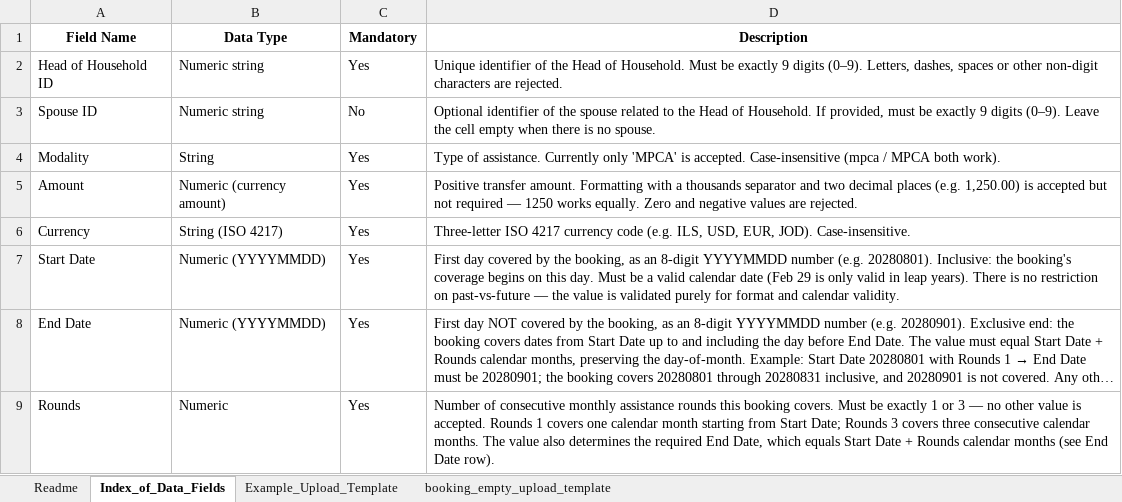
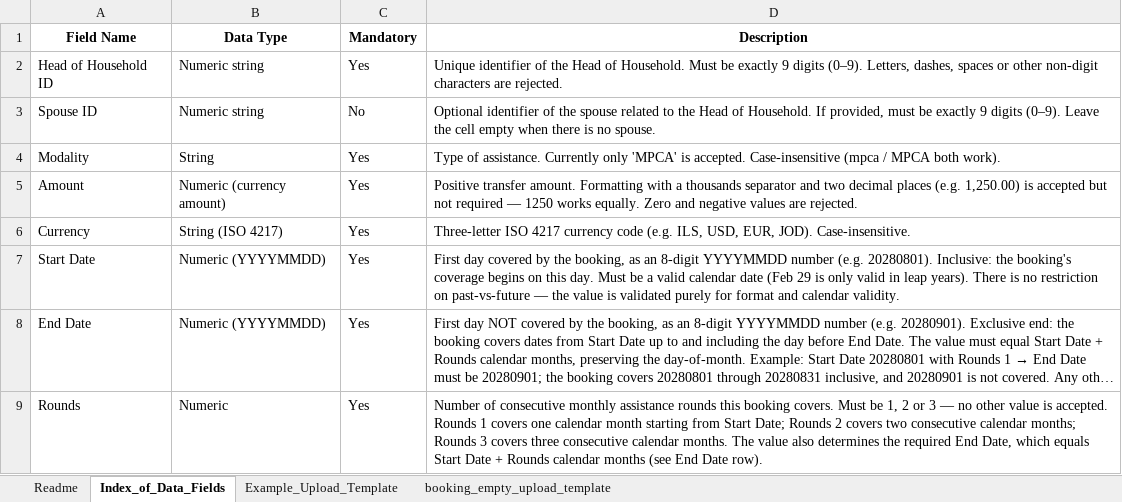
Before and after one commit to CCDNetwork/hotpot, an Excel workbook: client/public/booking-template-with-readme-1.xlsx, sheet Index_of_Data_Fields, drawn as a sheet; long unchanged cells end in …; values as stored, in another font and other column widths than the file's, no borders; the diff names each change by its address in the sheet, - before the commit and + after, or states it on an @@ line.

Commit message:
feat(booking-dashboard): allow 2 rounds, split "Already booked", anonymise drill-downs

```diff
--- a/client/public/booking-template-with-readme-1.xlsx (sheet Index_of_Data_Fields)
+++ b/client/public/booking-template-with-readme-1.xlsx (sheet Index_of_Data_Fields)
-D9 (Description): …Must be exactly 1 or 3 — no other value is accepted. Rounds 1 covers one calendar month starting from Start Date; Rounds 3…
+D9 (Description): …Must be 1, 2 or 3 — no other value is accepted. Rounds 1 covers one calendar month starting from Start Date; Rounds 2 covers two consecutive calendar months; Rounds 3…
```
Also changed, not shown: 34 other files.
